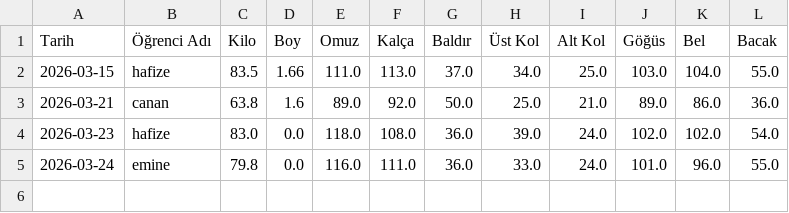
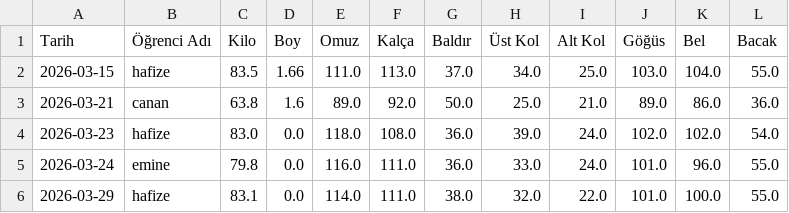
Before and after one commit to coachsahan/halil-sahan-app, a CSV file: haftalik_olculer.csv, drawn as a sheet.

Commit message:
Veri Güncelleme: 2026-03-29

```diff
--- a/haftalik_olculer.csv
+++ b/haftalik_olculer.csv
@@ -5 +5,2 @@ Tarih,Öğrenci Adı,Kilo,Boy,Omuz,Kalça,Baldır,Üst Kol,Alt Kol,Göğüs,Bel,
 2026-03-24,emine,79.8,0.0,116.0,111.0,36.0,33.0,24.0,101.0,96.0,55.0
+2026-03-29,hafize,83.1,0.0,114.0,111.0,38.0,32.0,22.0,101.0,100.0,55.0
```
